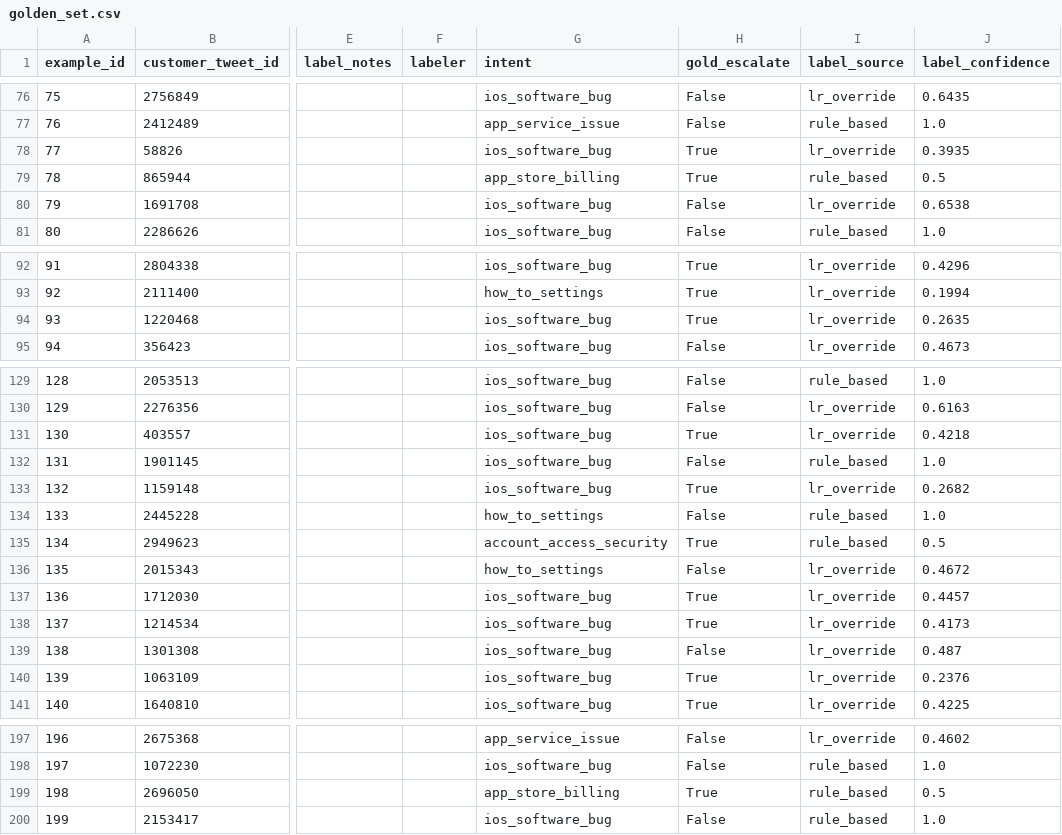
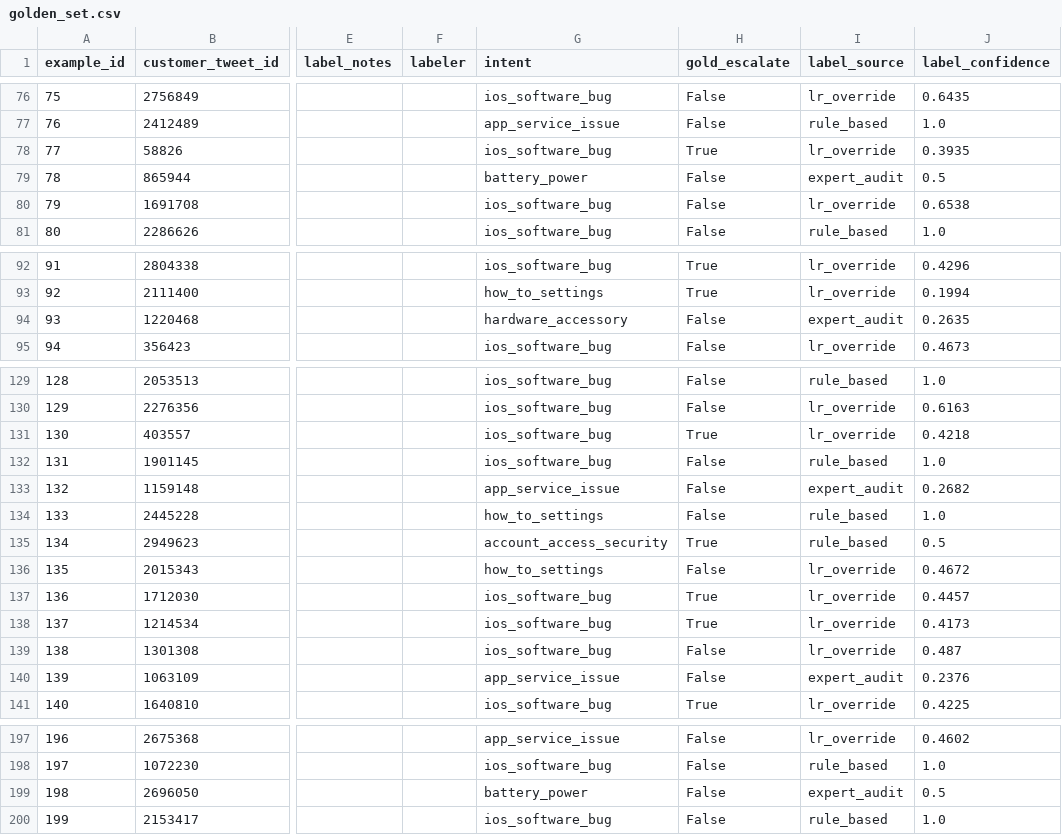
Before and after one commit to zeal-arch/customer-support, a CSV file: evaluation/golden_set.csv, drawn as a sheet; only a part is shown, gaps mark what is left out; the diff covers the shown part only; the diff names each change by its address in the sheet, - before the commit and + after, or states it on an @@ line.

```diff
--- a/evaluation/golden_set.csv
+++ b/evaluation/golden_set.csv
-G79 (intent): app_store_billing
+G79 (intent): battery_power
-H79 (gold_escalate): True
+H79 (gold_escalate): False
-I79 (label_source): rule_based
+I79 (label_source): expert_audit
-G94 (intent): ios_software_bug
+G94 (intent): hardware_accessory
-H94 (gold_escalate): True
+H94 (gold_escalate): False
-I94 (label_source): lr_override
+I94 (label_source): expert_audit
-G133 (intent): ios_software_bug
+G133 (intent): app_service_issue
-H133 (gold_escalate): True
+H133 (gold_escalate): False
-I133 (label_source): lr_override
+I133 (label_source): expert_audit
-G140 (intent): ios_software_bug
+G140 (intent): app_service_issue
-H140 (gold_escalate): True
+H140 (gold_escalate): False
-I140 (label_source): lr_override
+I140 (label_source): expert_audit
-G199 (intent): app_store_billing
+G199 (intent): battery_power
-H199 (gold_escalate): True
+H199 (gold_escalate): False
-I199 (label_source): rule_based
+I199 (label_source): expert_audit
```
Also changed, not shown: 36 edited cells elsewhere in this file, evaluation/results/predictions.csv, evaluation/results/reply_review_template.csv, 9 other files.
